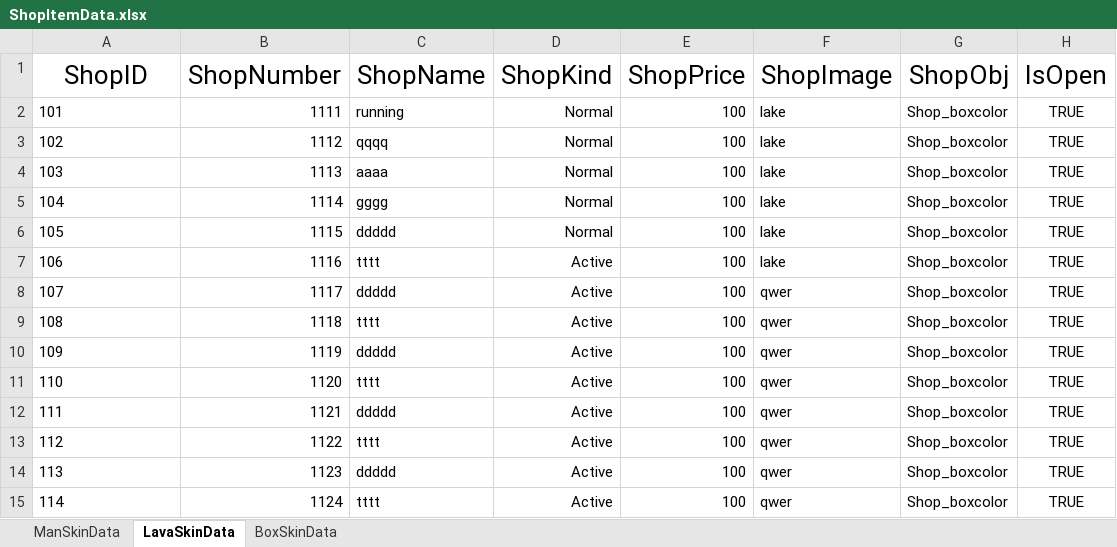
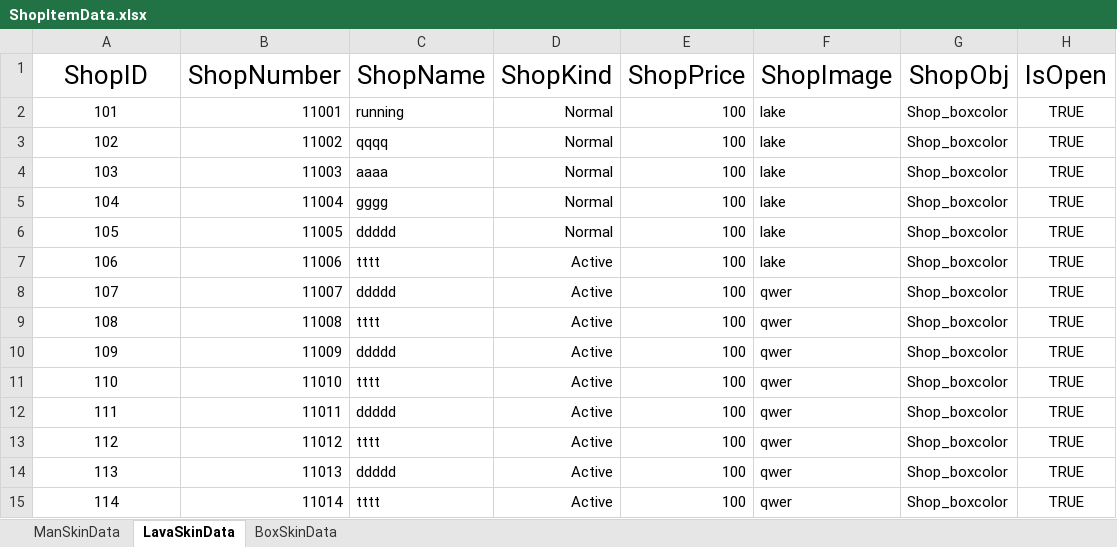
Before and after one commit to bjioljlo/Tetris, an Excel workbook: Assets/Resources/ExcelData/ShopItemData.xlsx, sheet LavaSkinData, drawn as a sheet; values as stored, in another font and other column widths than the file's, no borders; the diff names each change by its address in the sheet, - before the commit and + after, or states it on an @@ line.

```diff
--- a/Assets/Resources/ExcelData/ShopItemData.xlsx (sheet LavaSkinData)
+++ b/Assets/Resources/ExcelData/ShopItemData.xlsx (sheet LavaSkinData)
-A2:A15 alignment: left
+A2:A15 alignment: center
-B2 (ShopNumber): 1111
+B2 (ShopNumber): 11001
-B3 (ShopNumber): 1112
+B3 (ShopNumber): 11002
-B4 (ShopNumber): 1113
+B4 (ShopNumber): 11003
-B5 (ShopNumber): 1114
+B5 (ShopNumber): 11004
-B6 (ShopNumber): 1115
+B6 (ShopNumber): 11005
-B7 (ShopNumber): 1116
+B7 (ShopNumber): 11006
-B8 (ShopNumber): 1117
+B8 (ShopNumber): 11007
-B9 (ShopNumber): 1118
+B9 (ShopNumber): 11008
-B10 (ShopNumber): 1119
+B10 (ShopNumber): 11009
-B11 (ShopNumber): 1120
+B11 (ShopNumber): 11010
-B12 (ShopNumber): 1121
+B12 (ShopNumber): 11011
-B13 (ShopNumber): 1122
+B13 (ShopNumber): 11012
-B14 (ShopNumber): 1123
+B14 (ShopNumber): 11013
-B15 (ShopNumber): 1124
+B15 (ShopNumber): 11014
```
Also changed, not shown: sheet ManSkinData, sheet BoxSkinData, 29 other files.
